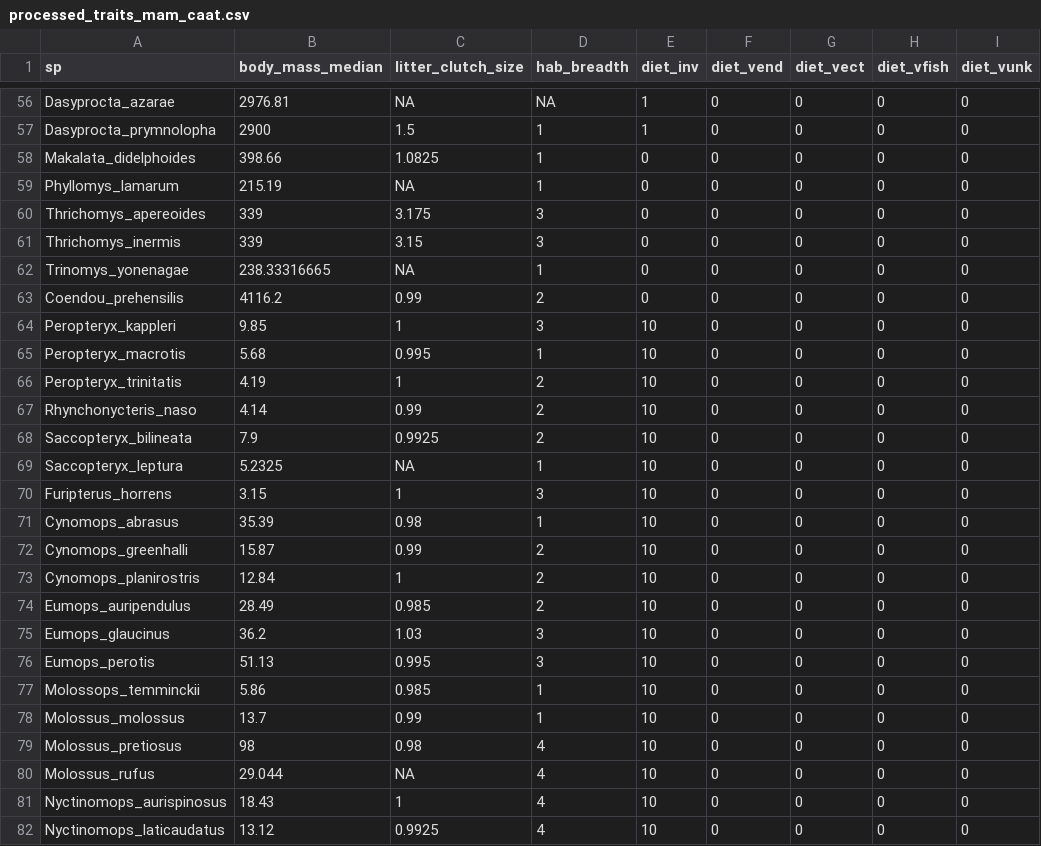
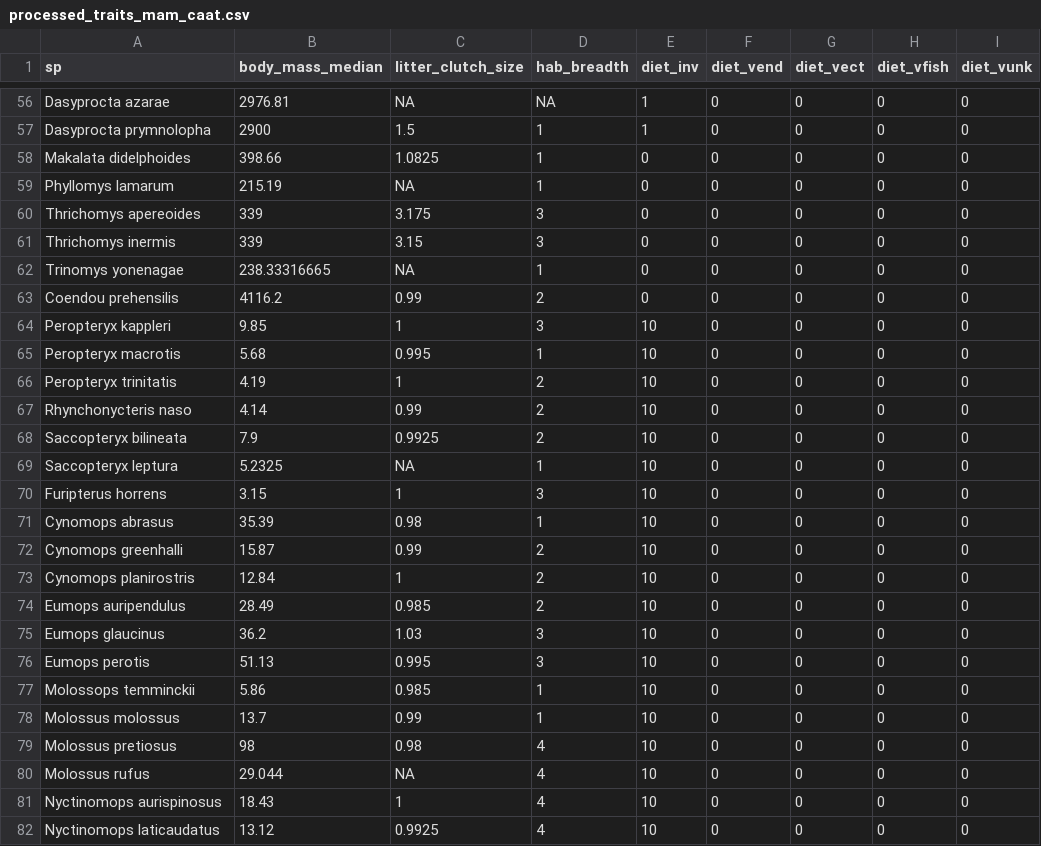
Before and after one commit to mndalia/strategylossmammalscaat, a CSV file: data/processed/processed_traits_mam_caat.csv, drawn as a sheet; only a part is shown, gaps mark what is left out; the diff covers the shown part only; the diff names each change by its address in the sheet, - before the commit and + after, or states it on an @@ line.

```diff
--- a/data/processed/processed_traits_mam_caat.csv
+++ b/data/processed/processed_traits_mam_caat.csv
-A56 (sp): Dasyprocta_azarae
+A56 (sp): Dasyprocta azarae
-A57 (sp): Dasyprocta_prymnolopha
+A57 (sp): Dasyprocta prymnolopha
-A58 (sp): Makalata_didelphoides
+A58 (sp): Makalata didelphoides
-A59 (sp): Phyllomys_lamarum
+A59 (sp): Phyllomys lamarum
-A60 (sp): Thrichomys_apereoides
+A60 (sp): Thrichomys apereoides
-A61 (sp): Thrichomys_inermis
+A61 (sp): Thrichomys inermis
-A62 (sp): Trinomys_yonenagae
+A62 (sp): Trinomys yonenagae
-A63 (sp): Coendou_prehensilis
+A63 (sp): Coendou prehensilis
-A64 (sp): Peropteryx_kappleri
+A64 (sp): Peropteryx kappleri
-A65 (sp): Peropteryx_macrotis
+A65 (sp): Peropteryx macrotis
-A66 (sp): Peropteryx_trinitatis
+A66 (sp): Peropteryx trinitatis
-A67 (sp): Rhynchonycteris_naso
+A67 (sp): Rhynchonycteris naso
-A68 (sp): Saccopteryx_bilineata
+A68 (sp): Saccopteryx bilineata
-A69 (sp): Saccopteryx_leptura
+A69 (sp): Saccopteryx leptura
-A70 (sp): Furipterus_horrens
+A70 (sp): Furipterus horrens
-A71 (sp): Cynomops_abrasus
+A71 (sp): Cynomops abrasus
-A72 (sp): Cynomops_greenhalli
+A72 (sp): Cynomops greenhalli
-A73 (sp): Cynomops_planirostris
+A73 (sp): Cynomops planirostris
-A74 (sp): Eumops_auripendulus
+A74 (sp): Eumops auripendulus
-A75 (sp): Eumops_glaucinus
+A75 (sp): Eumops glaucinus
-A76 (sp): Eumops_perotis
+A76 (sp): Eumops perotis
-A77 (sp): Molossops_temminckii
+A77 (sp): Molossops temminckii
-A78 (sp): Molossus_molossus
+A78 (sp): Molossus molossus
-A79 (sp): Molossus_pretiosus
+A79 (sp): Molossus pretiosus
-A80 (sp): Molossus_rufus
+A80 (sp): Molossus rufus
-A81 (sp): Nyctinomops_aurispinosus
+A81 (sp): Nyctinomops aurispinosus
-A82 (sp): Nyctinomops_laticaudatus
+A82 (sp): Nyctinomops laticaudatus
```
Also changed, not shown: 132 edited cells elsewhere in this file, data/processed/pc.csv, data/processed/processed_list_mam_caat.csv, 23 other files.
